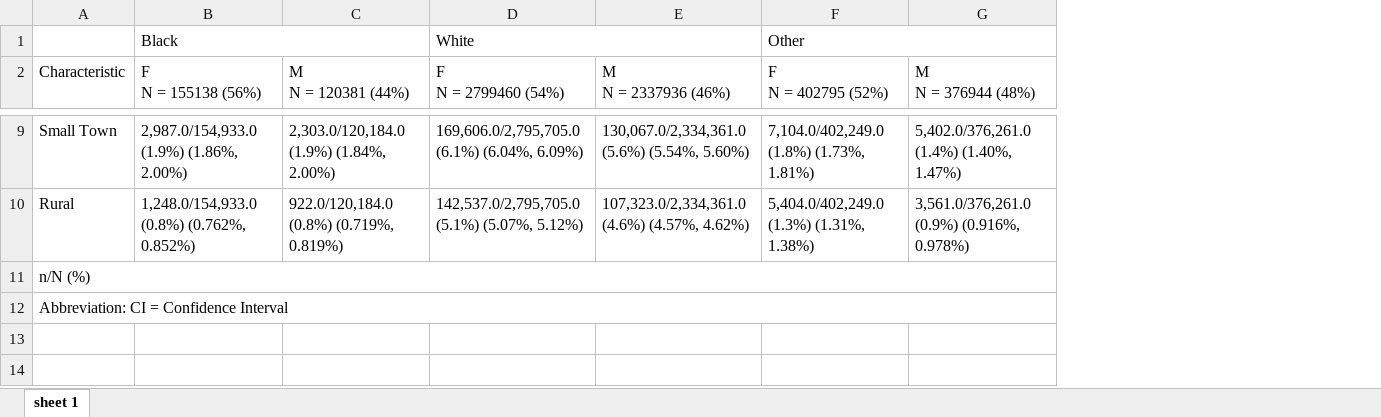
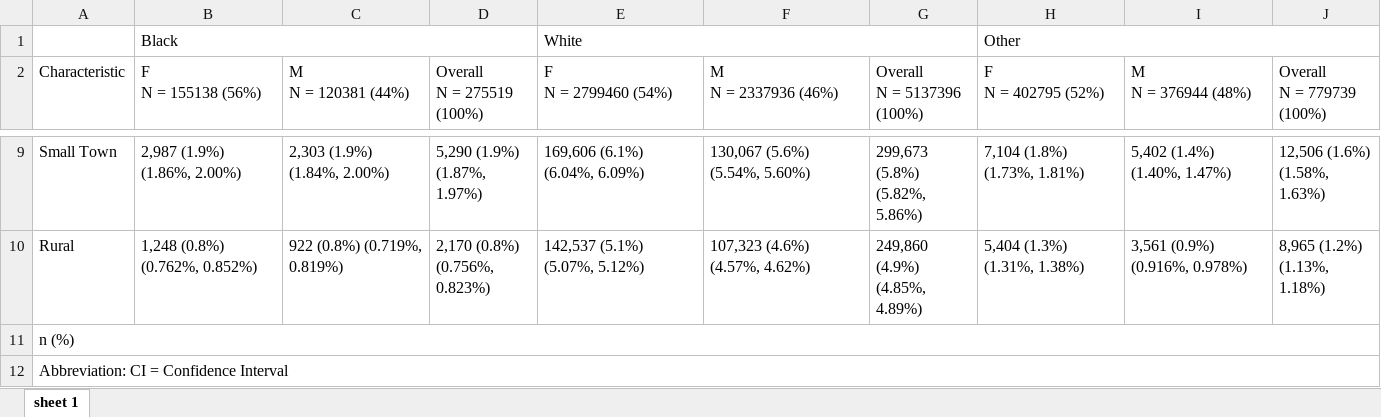
Before and after one commit to singhuh/donor_htn, an Excel workbook: table1.xlsx, sheet sheet 1, drawn as a sheet; only a part is shown, gaps mark what is left out; values as stored, in another font and other column widths than the file's, no cell formats; addresses are those after the commit; the diff covers the shown part only; the diff names each change by its address in the sheet, - before the commit and + after, or states it on an @@ line.

```diff
--- a/table1.xlsx (sheet sheet 1)
+++ b/table1.xlsx (sheet sheet 1)
+column D (Overall N = 275519 (100%)), rows 9-10: 5,290 (1.9%) (1.87%, 1.97%) | 2,170 (0.8%) (0.756%, 0.823%)
+column G (Overall N = 5137396 (100%)), rows 9-10: 299,673 (5.8%) (5.82%, 5.86%) | 249,860 (4.9%) (4.85%, 4.89%)
+column J (Overall N = 779739 (100%)), rows 9-10: 12,506 (1.6%) (1.58%, 1.63%) | 8,965 (1.2%) (1.13%, 1.18%)
-B9 (F N = 155138 (56%)): 2,987.0/154,933.0 (1.9%) (1.86%, 2.00%)
+B9 (F N = 155138 (56%)): 2,987 (1.9%) (1.86%, 2.00%)
-C9 (M N = 120381 (44%)): 2,303.0/120,184.0 (1.9%) (1.84%, 2.00%)
+C9 (M N = 120381 (44%)): 2,303 (1.9%) (1.84%, 2.00%)
-E9 (F N = 2799460 (54%)): 169,606.0/2,795,705.0 (6.1%) (6.04%, 6.09%)
+E9 (F N = 2799460 (54%)): 169,606 (6.1%) (6.04%, 6.09%)
-F9 (M N = 2337936 (46%)): 130,067.0/2,334,361.0 (5.6%) (5.54%, 5.60%)
+F9 (M N = 2337936 (46%)): 130,067 (5.6%) (5.54%, 5.60%)
-H9 (F N = 402795 (52%)): 7,104.0/402,249.0 (1.8%) (1.73%, 1.81%)
+H9 (F N = 402795 (52%)): 7,104 (1.8%) (1.73%, 1.81%)
-I9 (M N = 376944 (48%)): 5,402.0/376,261.0 (1.4%) (1.40%, 1.47%)
+I9 (M N = 376944 (48%)): 5,402 (1.4%) (1.40%, 1.47%)
-B10 (F N = 155138 (56%)): 1,248.0/154,933.0 (0.8%) (0.762%, 0.852%)
+B10 (F N = 155138 (56%)): 1,248 (0.8%) (0.762%, 0.852%)
-C10 (M N = 120381 (44%)): 922.0/120,184.0 (0.8%) (0.719%, 0.819%)
+C10 (M N = 120381 (44%)): 922 (0.8%) (0.719%, 0.819%)
-E10 (F N = 2799460 (54%)): 142,537.0/2,795,705.0 (5.1%) (5.07%, 5.12%)
+E10 (F N = 2799460 (54%)): 142,537 (5.1%) (5.07%, 5.12%)
-F10 (M N = 2337936 (46%)): 107,323.0/2,334,361.0 (4.6%) (4.57%, 4.62%)
+F10 (M N = 2337936 (46%)): 107,323 (4.6%) (4.57%, 4.62%)
-H10 (F N = 402795 (52%)): 5,404.0/402,249.0 (1.3%) (1.31%, 1.38%)
+H10 (F N = 402795 (52%)): 5,404 (1.3%) (1.31%, 1.38%)
-I10 (M N = 376944 (48%)): 3,561.0/376,261.0 (0.9%) (0.916%, 0.978%)
+I10 (M N = 376944 (48%)): 3,561 (0.9%) (0.916%, 0.978%)
-A11 (Characteristic): n/N (%)
+A11 (Characteristic): n (%)
```
Also changed, not shown: 24 edited cells elsewhere in this sheet, cell formats, table2.xlsx, table3.xlsx, 4 other files.
